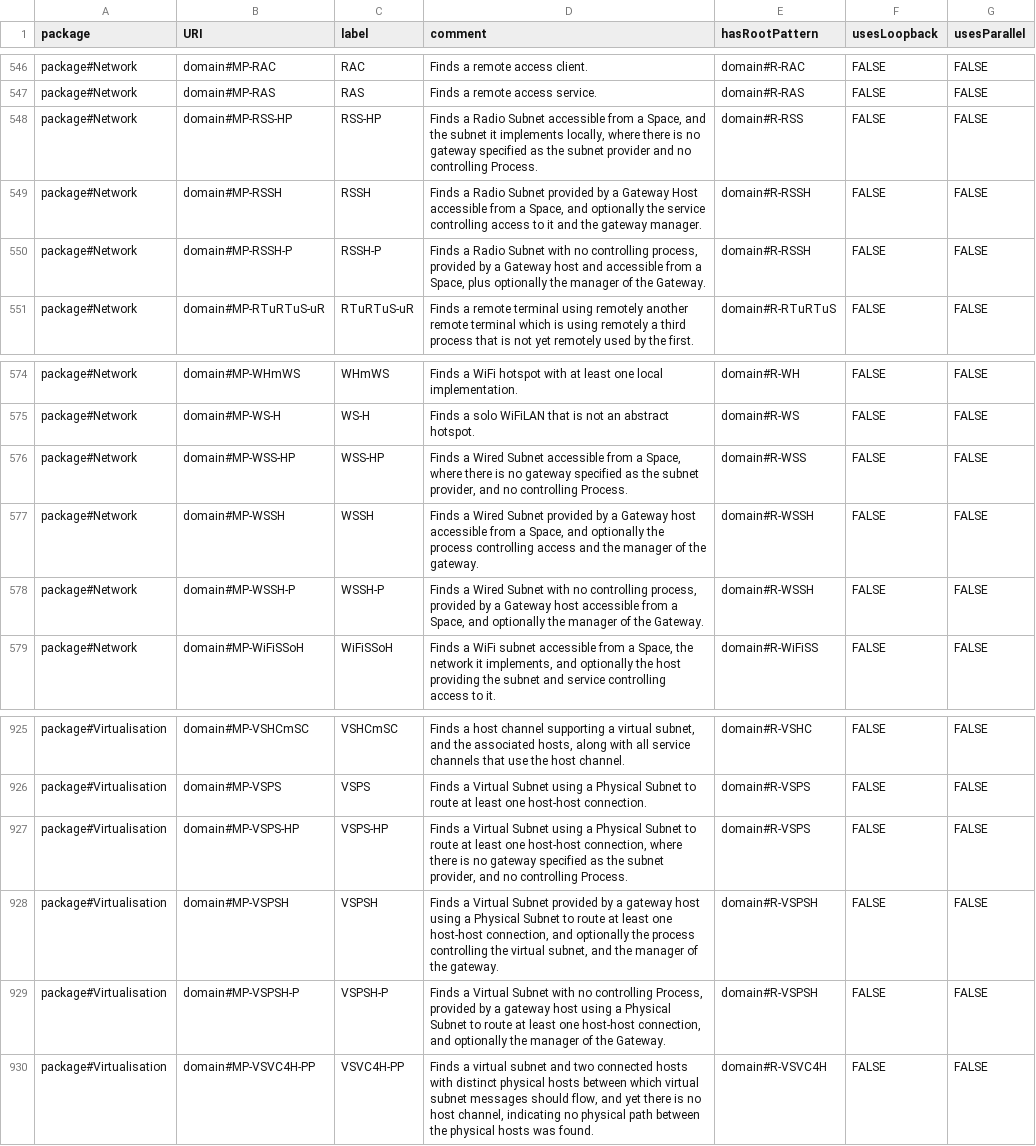
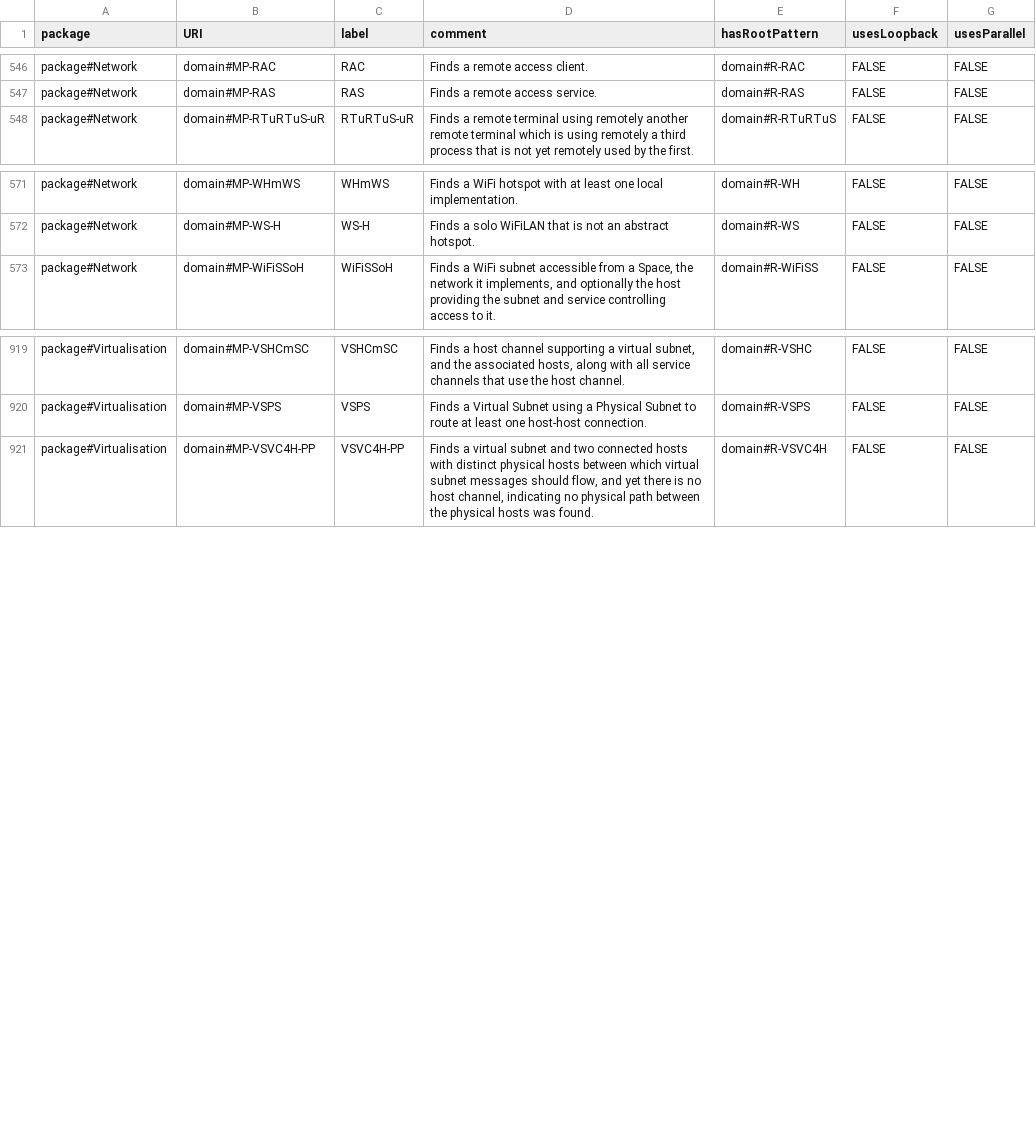
Before and after one commit to Spyderisk/domain-network, a CSV file: csv/MatchingPattern.csv, drawn as a sheet; only a part is shown, gaps mark what is left out; the diff names each change by its address in the sheet, - before the commit and + after, or states it on an @@ line.

Commit message:
Issue #183: removed defunct patterns and broken CP dependency assertions, as a step towards being able to merge with branch 171.

```diff
--- a/csv/MatchingPattern.csv
+++ b/csv/MatchingPattern.csv
-row 548: package#Network | domain#MP-RSS-HP | RSS-HP | Finds a Radio Subnet accessible from a Space, and the subnet it implements locally, where there is no gateway specified as the subnet provider and no controlling Process. | domain#R-RSS | FALSE | FALSE
-row 549: package#Network | domain#MP-RSSH | RSSH | Finds a Radio Subnet provided by a Gateway Host accessible from a Space, and optionally the service controlling access to it and the gateway manager. | domain#R-RSSH | FALSE | FALSE
-row 550: package#Network | domain#MP-RSSH-P | RSSH-P | Finds a Radio Subnet with no controlling process, provided by a Gateway host and accessible from a Space, plus optionally the manager of the Gateway. | domain#R-RSSH | FALSE | FALSE
-row 576: package#Network | domain#MP-WSS-HP | WSS-HP | Finds a Wired Subnet accessible from a Space, where there is no gateway specified as the subnet provider, and no controlling Process. | domain#R-WSS | FALSE | FALSE
-row 577: package#Network | domain#MP-WSSH | WSSH | Finds a Wired Subnet provided by a Gateway host accessible from a Space, and optionally the process controlling access and the manager of the gateway. | domain#R-WSSH | FALSE | FALSE
-row 578: package#Network | domain#MP-WSSH-P | WSSH-P | Finds a Wired Subnet with no controlling process, provided by a Gateway host accessible from a Space, and optionally the manager of the Gateway. | domain#R-WSSH | FALSE | FALSE
-row 927: package#Virtualisation | domain#MP-VSPS-HP | VSPS-HP | Finds a Virtual Subnet using a Physical Subnet to route at least one host-host connection, where there is no gateway specified as the subnet provider, and no controlling Process. | domain#R-VSPS | FALSE | FALSE
-row 928: package#Virtualisation | domain#MP-VSPSH | VSPSH | Finds a Virtual Subnet provided by a gateway host using a Physical Subnet to route at least one host-host connection, and optionally the process controlling the virtual subnet, and the manager of the gateway. | domain#R-VSPSH | FALSE | FALSE
-row 929: package#Virtualisation | domain#MP-VSPSH-P | VSPSH-P | Finds a Virtual Subnet with no controlling Process, provided by a gateway host using a Physical Subnet to route at least one host-host connection, and optionally the manager of the Gateway. | domain#R-VSPSH | FALSE | FALSE
```
Also changed, not shown: csv/MatchingPatternLinks.csv, csv/MatchingPatternNodes.csv, 8 other files.
